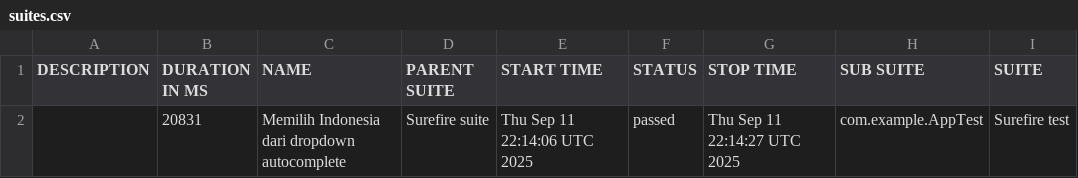
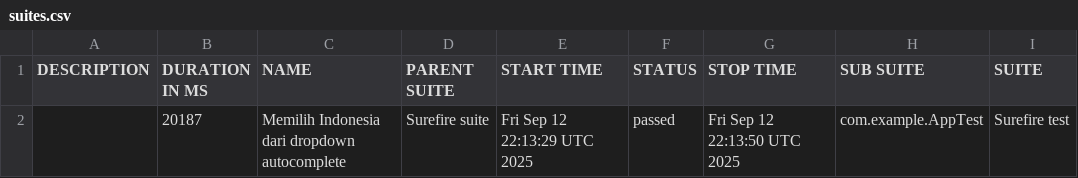
Before and after one commit to fianforza86/Automation-Fian-Test, a CSV file: data/suites.csv, drawn as a sheet; only a part is shown; the diff names each change by its address in the sheet, - before the commit and + after, or states it on an @@ line.

```diff
--- a/data/suites.csv
+++ b/data/suites.csv
-B2 (DURATION IN MS): 20831
+B2 (DURATION IN MS): 20187
-E2 (START TIME): Thu Sep 11 22:14:06 UTC 2025
+E2 (START TIME): Fri Sep 12 22:13:29 UTC 2025
-G2 (STOP TIME): Thu Sep 11 22:14:27 UTC 2025
+G2 (STOP TIME): Fri Sep 12 22:13:50 UTC 2025
```
Also changed, not shown: 16 other files.
